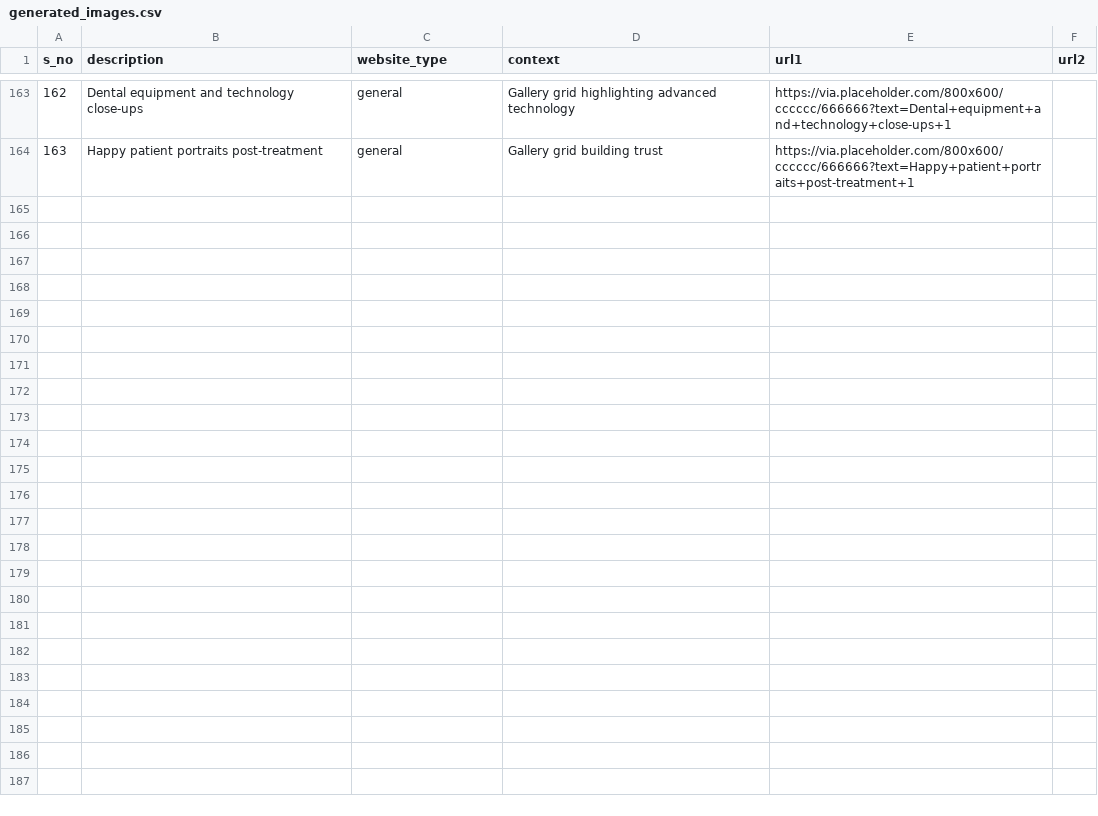
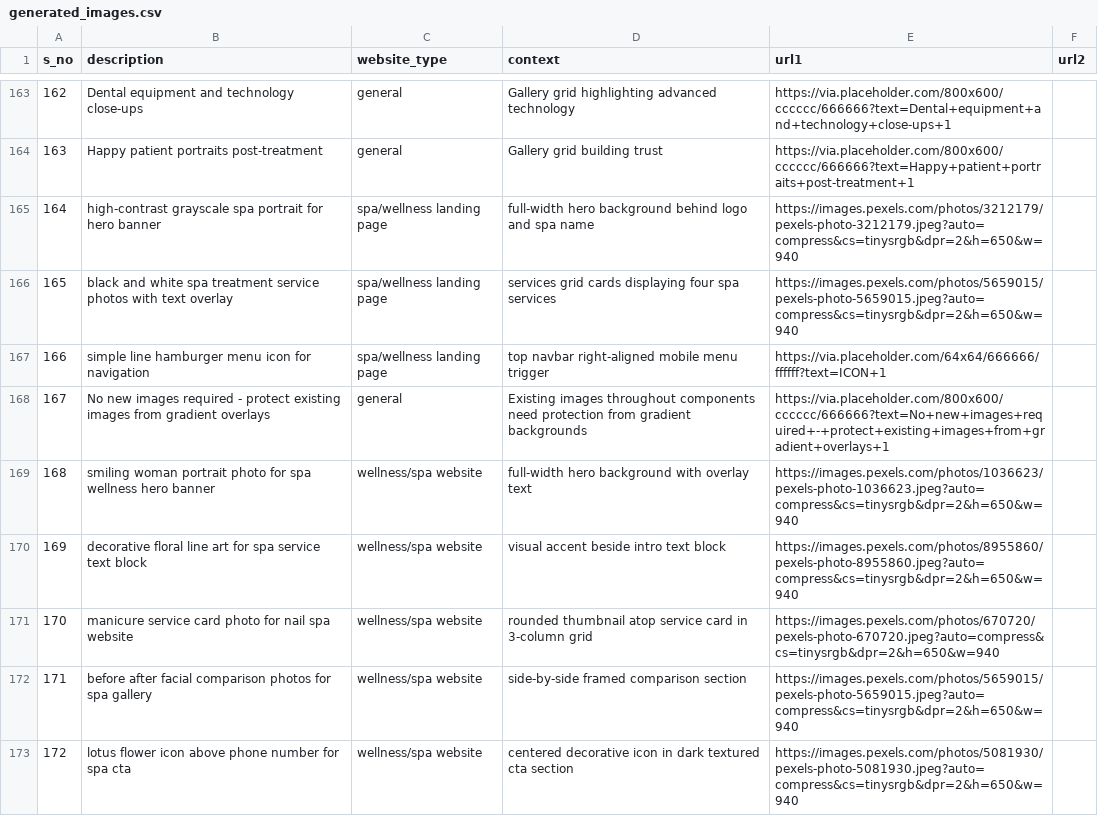
Before and after one commit to Cognio-so/Growth-99-graph, a CSV file: backend/generated_images.csv, drawn as a sheet; only a part is shown, gaps mark what is left out; the diff covers the shown part only; the diff names each change by its address in the sheet, - before the commit and + after, or states it on an @@ line.

```diff
--- a/backend/generated_images.csv
+++ b/backend/generated_images.csv
+row 165: 164 | high-contrast grayscale spa portrait for hero banner | spa/wellness landing page | full-width hero background behind logo and spa name | https://images.pexels.com/photos/3212179/pexels-photo-3212179.jpeg?auto=compress&cs=tinysrgb&dpr=2&h=650&w=940
+row 166: 165 | black and white spa treatment service photos with text overlay | spa/wellness landing page | services grid cards displaying four spa services | https://images.pexels.com/photos/5659015/pexels-photo-5659015.jpeg?auto=compress&cs=tinysrgb&dpr=2&h=650&w=940
+row 167: 166 | simple line hamburger menu icon for navigation | spa/wellness landing page | top navbar right-aligned mobile menu trigger | https://via.placeholder.com/64x64/666666/ffffff?text=ICON+1
+row 168: 167 | No new images required - protect existing images from gradient overlays | general | Existing images throughout components need protection from gradient backgrounds | https://via.placeholder.com/800x600/cccccc/666666?text=No+new+images+required+-+protect+existing+images+from+gradient+overlays+1
+row 169: 168 | smiling woman portrait photo for spa wellness hero banner | wellness/spa website | full-width hero background with overlay text | https://images.pexels.com/photos/1036623/pexels-photo-1036623.jpeg?auto=compress&cs=tinysrgb&dpr=2&h=650&w=940
+row 170: 169 | decorative floral line art for spa service text block | wellness/spa website | visual accent beside intro text block | https://images.pexels.com/photos/8955860/pexels-photo-8955860.jpeg?auto=compress&cs=tinysrgb&dpr=2&h=650&w=940
+row 171: 170 | manicure service card photo for nail spa website | wellness/spa website | rounded thumbnail atop service card in 3-column grid | https://images.pexels.com/photos/670720/pexels-photo-670720.jpeg?auto=compress&cs=tinysrgb&dpr=2&h=650&w=940
+row 172: 171 | before after facial comparison photos for spa gallery | wellness/spa website | side-by-side framed comparison section | https://images.pexels.com/photos/5659015/pexels-photo-5659015.jpeg?auto=compress&cs=tinysrgb&dpr=2&h=650&w=940
+row 173: 172 | lotus flower icon above phone number for spa cta | wellness/spa website | centered decorative icon in dark textured cta section | https://images.pexels.com/photos/5081930/pexels-photo-5081930.jpeg?auto=compress&cs=tinysrgb&dpr=2&h=650&w=940
```
Also changed, not shown: 8 added rows elsewhere in this file, 40 other files.
